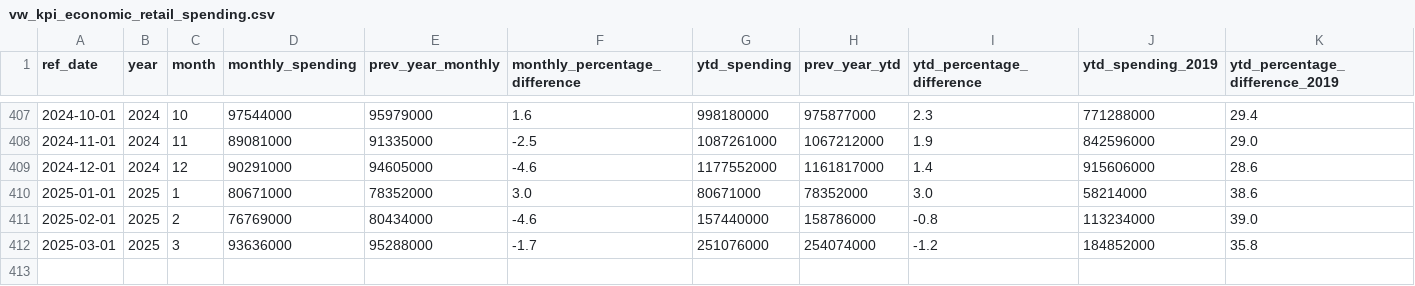
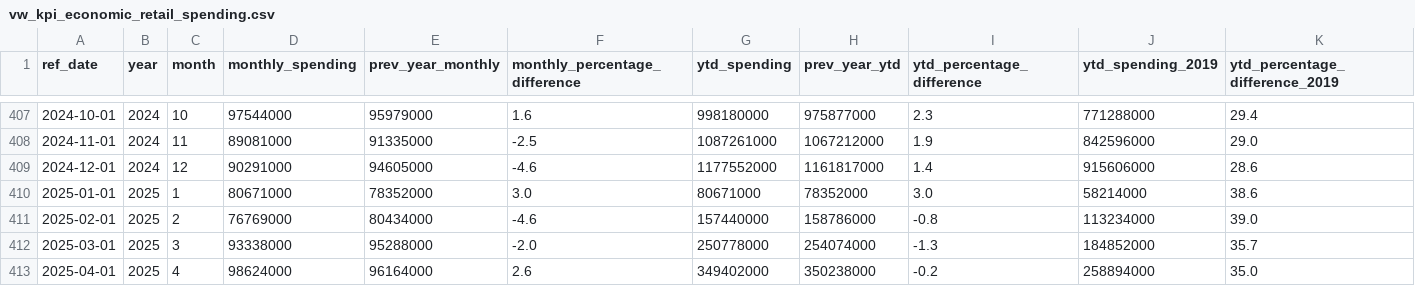
Before and after one commit to ytgov/tourism-indicators, a CSV file: data/vw_kpi_economic_retail_spending.csv, drawn as a sheet; only a part is shown, gaps mark what is left out; rows hold the shown columns only; the diff names each change by its address in the sheet, - before the commit and + after, or states it on an @@ line.

Commit message:
Update exported data

```diff
--- a/data/vw_kpi_economic_retail_spending.csv
+++ b/data/vw_kpi_economic_retail_spending.csv
-D412 (monthly_spending): 93636000
+D412 (monthly_spending): 93338000
-F412 (monthly_percentage_difference): -1.7
+F412 (monthly_percentage_difference): -2.0
-G412 (ytd_spending): 251076000
+G412 (ytd_spending): 250778000
-I412 (ytd_percentage_difference): -1.2
+I412 (ytd_percentage_difference): -1.3
-K412 (ytd_percentage_difference_2019): 35.8
+K412 (ytd_percentage_difference_2019): 35.7
+row 413: 2025-04-01 | 2025 | 4 | 98624000 | 96164000 | 2.6 | 349402000 | 350238000 | -0.2 | 258894000 | 35.0
```
Also changed, not shown: data/vw_bc_vehicle_arrivals_by_license_plate.csv, data/vw_bc_yearly_border_crossings_by_continent.csv, 9 other files.
